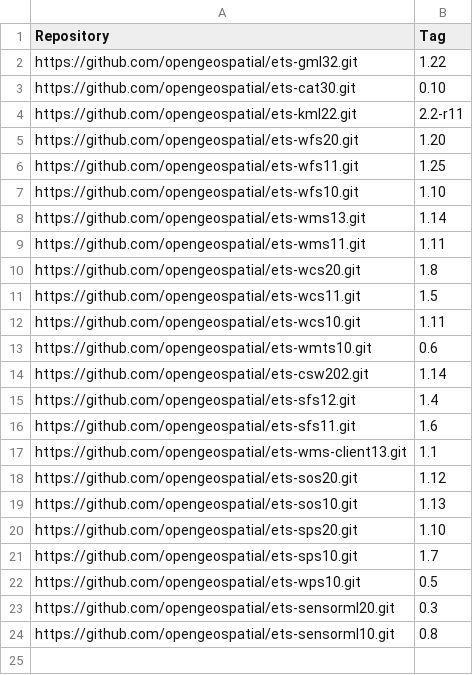
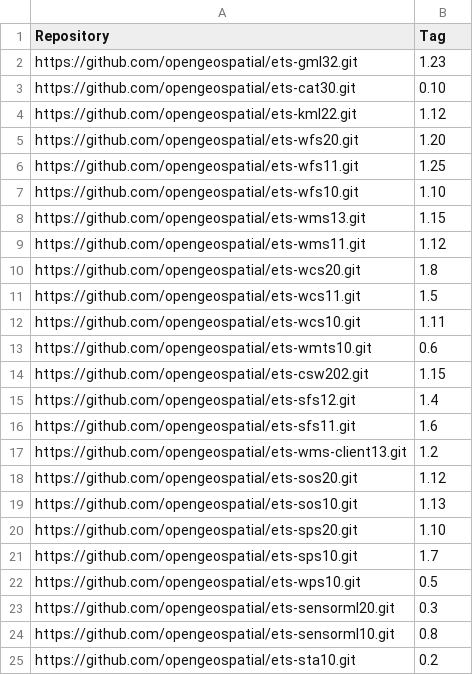
Before and after one commit to Rhynchocephale/ets-resources-plus-custom, a CSV file: src/main/config/ctl-scripts-release.csv, drawn as a sheet.

Commit message:
Include latest ETS releases

```diff
--- a/src/main/config/ctl-scripts-release.csv
+++ b/src/main/config/ctl-scripts-release.csv
@@ -1,5 +1,5 @@
 Repository,Tag
-https://github.com/opengeospatial/ets-gml32.git,1.22
+https://github.com/opengeospatial/ets-gml32.git,1.23
 https://github.com/opengeospatial/ets-cat30.git,0.10
-https://github.com/opengeospatial/ets-kml22.git,2.2-r11
+https://github.com/opengeospatial/ets-kml22.git,1.12
 https://github.com/opengeospatial/ets-wfs20.git,1.20
@@ -7,4 +7,4 @@ https://github.com/opengeospatial/ets-wfs11.git,1.25
 https://github.com/opengeospatial/ets-wfs10.git,1.10
-https://github.com/opengeospatial/ets-wms13.git,1.14
-https://github.com/opengeospatial/ets-wms11.git,1.11
+https://github.com/opengeospatial/ets-wms13.git,1.15
+https://github.com/opengeospatial/ets-wms11.git,1.12
 https://github.com/opengeospatial/ets-wcs20.git,1.8
@@ -13,6 +13,6 @@ https://github.com/opengeospatial/ets-wcs10.git,1.11
 https://github.com/opengeospatial/ets-wmts10.git,0.6
-https://github.com/opengeospatial/ets-csw202.git,1.14
+https://github.com/opengeospatial/ets-csw202.git,1.15
 https://github.com/opengeospatial/ets-sfs12.git,1.4
 https://github.com/opengeospatial/ets-sfs11.git,1.6
-https://github.com/opengeospatial/ets-wms-client13.git,1.1
+https://github.com/opengeospatial/ets-wms-client13.git,1.2
 https://github.com/opengeospatial/ets-sos20.git,1.12
@@ -24 +24,2 @@ https://github.com/opengeospatial/ets-sensorml20.git,0.3
 https://github.com/opengeospatial/ets-sensorml10.git,0.8
+https://github.com/opengeospatial/ets-sta10.git,0.2
```
Also changed, not shown: 1 other file.
